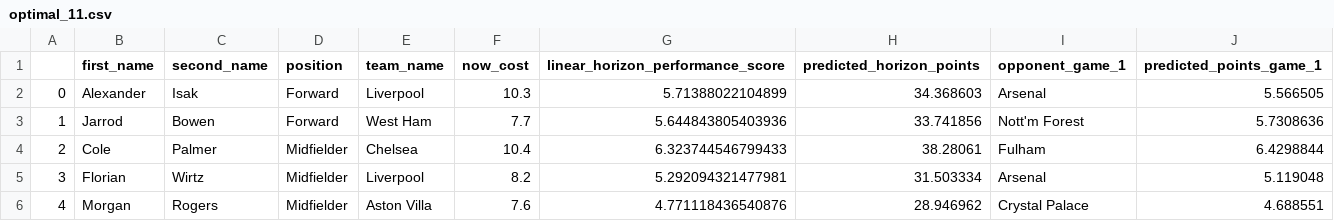
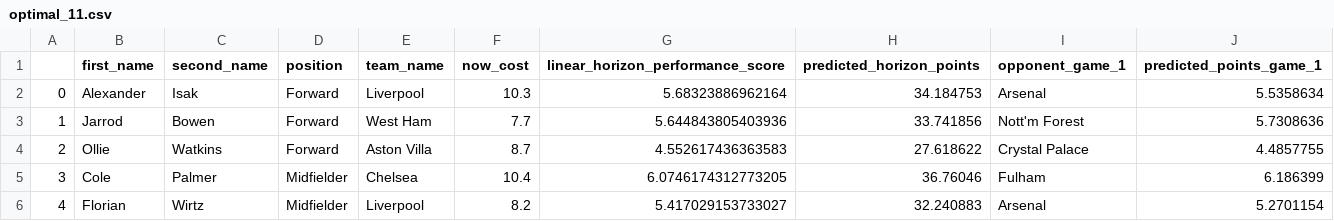
Before and after one commit to matecsapo/Fantasy-Premier-League-Model, a CSV file: predictions/GW_21/model_V2_5/optimal_11.csv, drawn as a sheet; only a part is shown; the diff covers the shown part only.

```diff
--- a/predictions/GW_21/model_V2_5/optimal_11.csv
+++ b/predictions/GW_21/model_V2_5/optimal_11.csv
@@ -1,6 +1,6 @@
 ,first_name,second_name,position,team_name,now_cost,linear_horizon_performance_score,predicted_horizon_points,opponent_game_1,predicted_points_game_1
-0,Alexander,Isak,Forward,Liverpool,10.3,5.71388022104899,34.368603,Arsenal,5.566505
+0,Alexander,Isak,Forward,Liverpool,10.3,5.68323886962164,34.184753,Arsenal,5.5358634
 1,Jarrod,Bowen,Forward,West Ham,7.7,5.644843805403936,33.741856,Nott'm Forest,5.7308636
-2,Cole,Palmer,Midfielder,Chelsea,10.4,6.323744546799433,38.28061,Fulham,6.4298844
-3,Florian,Wirtz,Midfielder,Liverpool,8.2,5.292094321477981,31.503334,Arsenal,5.119048
-4,Morgan,Rogers,Midfielder,Aston Villa,7.6,4.771118436540876,28.946962,Crystal Palace,4.688551
+2,Ollie,Watkins,Forward,Aston Villa,8.7,4.552617436363583,27.618622,Crystal Palace,4.4857755
+3,Cole,Palmer,Midfielder,Chelsea,10.4,6.0746174312773205,36.76046,Fulham,6.186399
+4,Florian,Wirtz,Midfielder,Liverpool,8.2,5.417029153733027,32.240883,Arsenal,5.2701154
```
Also changed, not shown: 26 edited cells elsewhere in this file, predictions/GW_21/model_V2_5/predictions.csv, predictions/GW_21/model_V2_ESI/optimal_11.csv, 9 other files.
